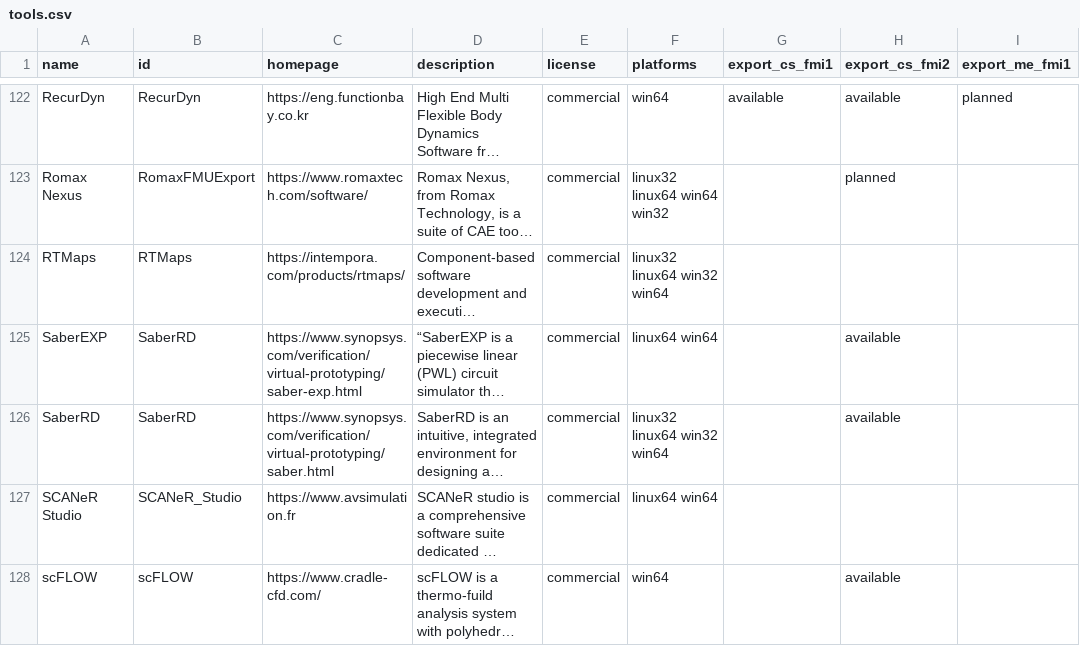
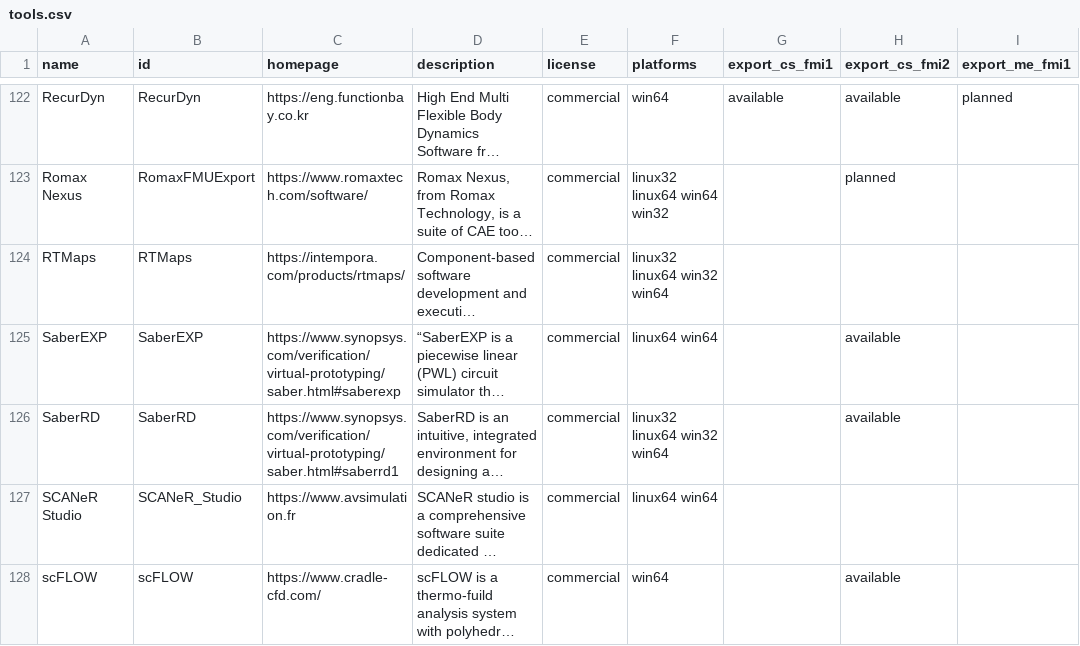
Before and after one commit to modelica/fmi-standard.org, a CSV file: _data/tools.csv, drawn as a sheet; only a part is shown, gaps mark what is left out; long unchanged cells end in …; the diff names each change by its address in the sheet, - before the commit and + after, or states it on an @@ line.

Commit message:
Update tools.csv
Fix broken SaberEXP link; Update link for SaberRD

```diff
--- a/_data/tools.csv
+++ b/_data/tools.csv
-B125 (id): SaberRD
+B125 (id): SaberEXP
-C125 (homepage): https://www.synopsys.com/verification/virtual-prototyping/saber-exp.html
+C125 (homepage): https://www.synopsys.com/verification/virtual-prototyping/saber.html#saberexp
-C126 (homepage): https://www.synopsys.com/verification/virtual-prototyping/saber.html
+C126 (homepage): https://www.synopsys.com/verification/virtual-prototyping/saber.html#saberrd1
```
